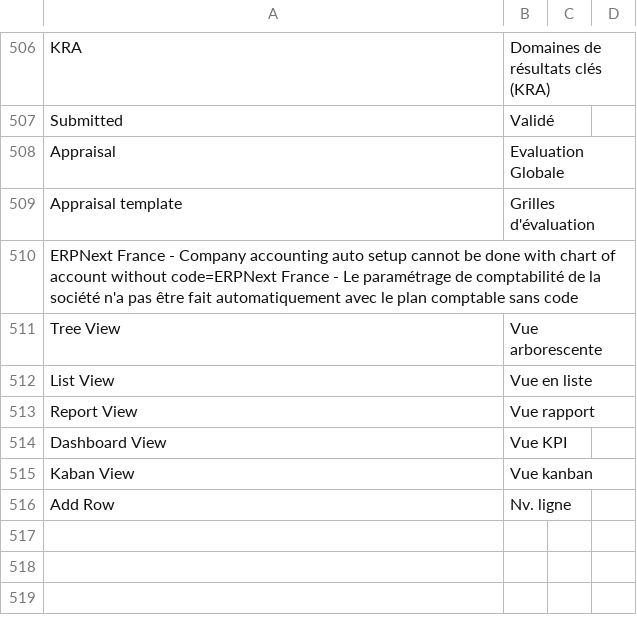
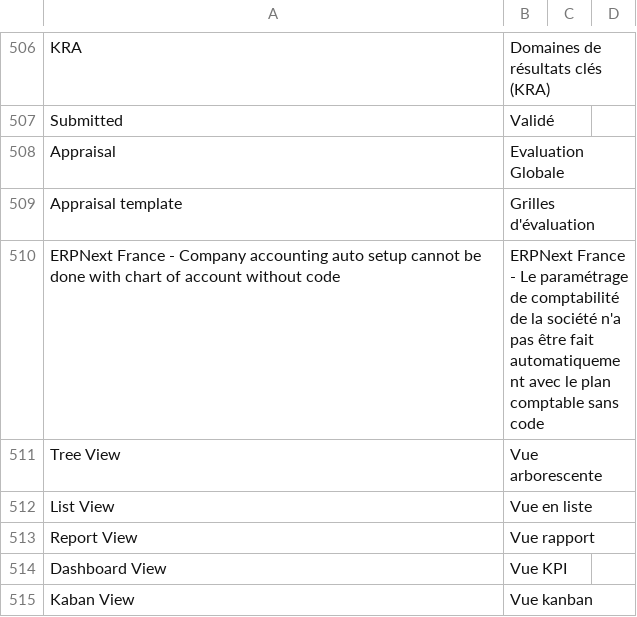
Before and after one commit to scopen-coop/erpnext_france, a CSV file: erpnext_france/translations/fr.csv, drawn as a sheet; only a part is shown, gaps mark what is left out; the shorter side is filled out with more unchanged rows.

Commit message:
fix translation

```diff
--- a/erpnext_france/translations/fr.csv
+++ b/erpnext_france/translations/fr.csv
@@ -509,3 +509,3 @@ Appraisal,Evaluation Globale
 Appraisal template,Grilles d'évaluation
-ERPNext France - Company accounting auto setup cannot be done with chart of account without code=ERPNext France - Le paramétrage de comptabilité de la société n'a pas être fait automatiquement avec le plan comptable sans code
+ERPNext France - Company accounting auto setup cannot be done with chart of account without code,ERPNext France - Le paramétrage de comptabilité de la société n'a pas être fait automatiquement avec le plan comptable sans code
 Tree View,Vue arborescente
```
